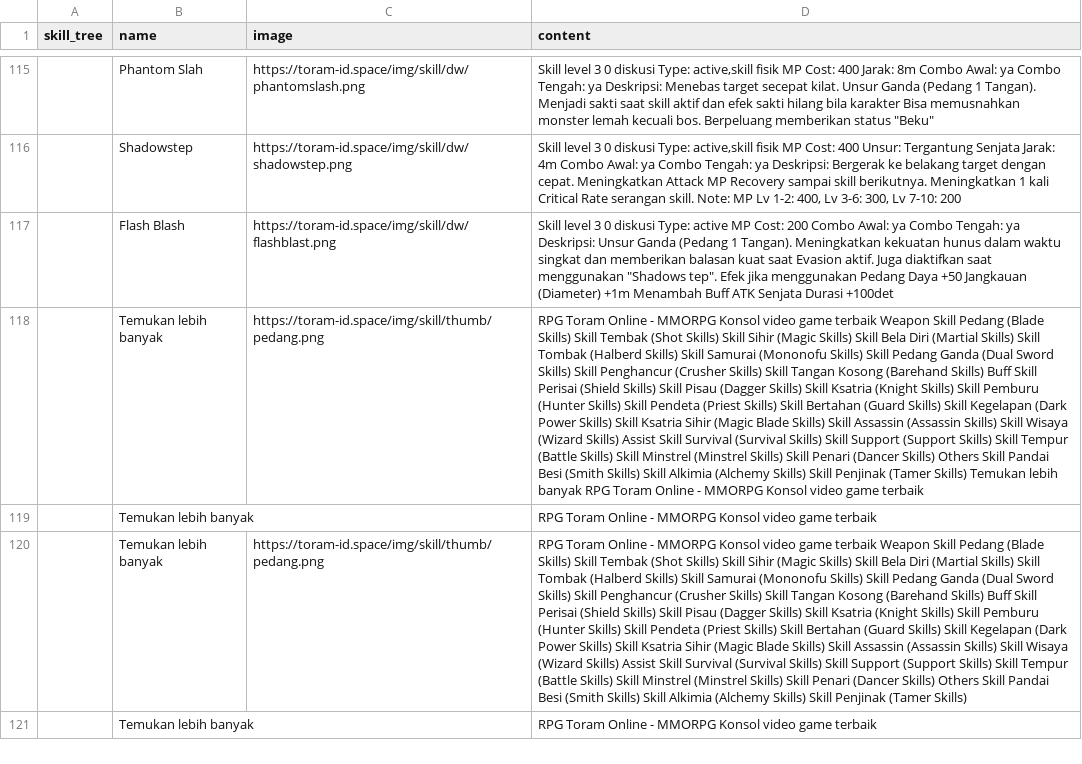
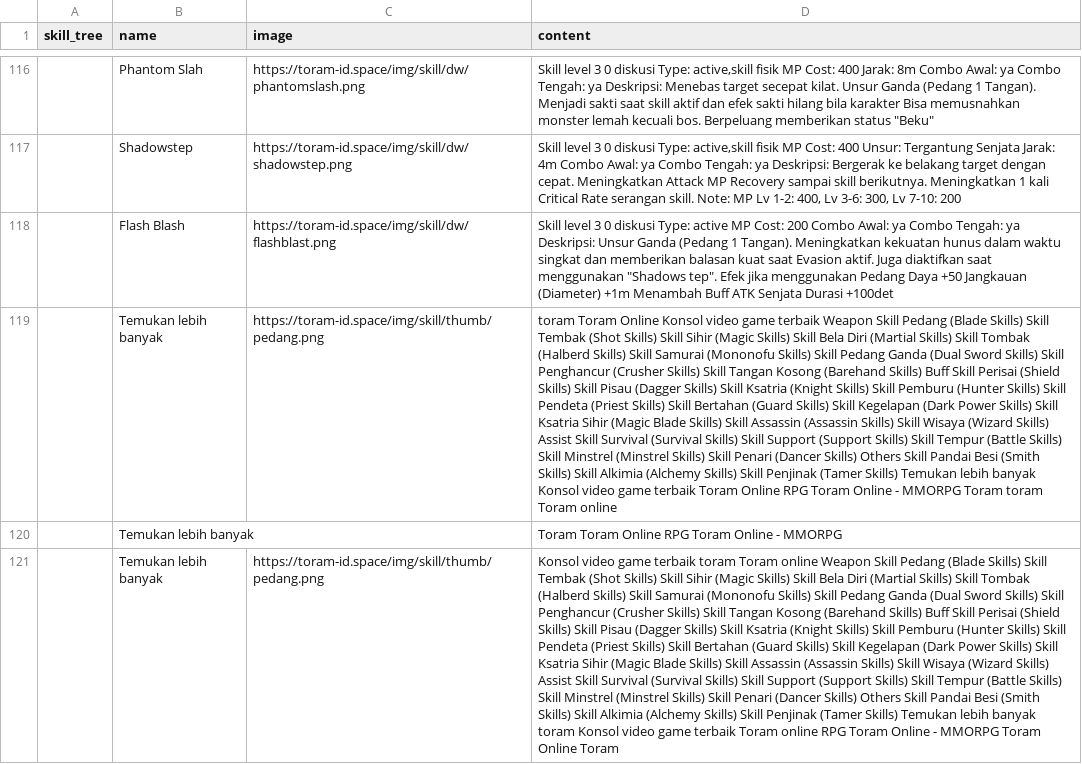
Before and after one commit to dimasyoga42/dataset, a CSV file: skills.csv, drawn as a sheet; only a part is shown, gaps mark what is left out; removed rows and columns are numbered as before the commit, all else as after; the diff covers the shown part only; the diff names each change by its address in the sheet, - before the commit and + after, or states it on an @@ line.

```diff
--- a/skills.csv
+++ b/skills.csv
-D119 (content): RPG Toram Online - MMORPG Konsol video game terbaik Weapon Skill Pedang (Blade Skills) Skill Tembak (Shot Skills) Skill Sihir (Magic Skills) Skill Bela Diri (Martial Skills) Skill Tombak (Halberd Skills) Skill Samurai (Mononofu Skills) Skill Pedang Ganda (Dual Sword Skills) Skill Penghancur (Crusher Skills) Skill Tangan Kosong (Barehand Skills) Buff Skill Perisai (Shield Skills) Skill Pisau (Dagger Skills) Skill Ksatria (Knight Skills) Skill Pemburu (Hunter Skills) Skill Pendeta (Priest Skills) Skill Bertahan (Guard Skills) Skill Kegelapan (Dark Power Skills) Skill Ksatria Sihir (Magic Blade Skills) Skill Assassin (Assassin Skills) Skill Wisaya (Wizard Skills) Assist Skill Survival (Survival Skills) Skill Support (Support Skills) Skill Tempur (Battle Skills) Skill Minstrel (Minstrel Skills) Skill Penari (Dancer Skills) Others Skill Pandai Besi (Smith Skills) Skill Alkimia (Alchemy Skills) Skill Penjinak (Tamer Skills) Temukan lebih banyak RPG Toram Online - MMORPG Konsol video game terbaik
+D119 (content): toram Toram Online Konsol video game terbaik Weapon Skill Pedang (Blade Skills) Skill Tembak (Shot Skills) Skill Sihir (Magic Skills) Skill Bela Diri (Martial Skills) Skill Tombak (Halberd Skills) Skill Samurai (Mononofu Skills) Skill Pedang Ganda (Dual Sword Skills) Skill Penghancur (Crusher Skills) Skill Tangan Kosong (Barehand Skills) Buff Skill Perisai (Shield Skills) Skill Pisau (Dagger Skills) Skill Ksatria (Knight Skills) Skill Pemburu (Hunter Skills) Skill Pendeta (Priest Skills) Skill Bertahan (Guard Skills) Skill Kegelapan (Dark Power Skills) Skill Ksatria Sihir (Magic Blade Skills) Skill Assassin (Assassin Skills) Skill Wisaya (Wizard Skills) Assist Skill Survival (Survival Skills) Skill Support (Support Skills) Skill Tempur (Battle Skills) Skill Minstrel (Minstrel Skills) Skill Penari (Dancer Skills) Others Skill Pandai Besi (Smith Skills) Skill Alkimia (Alchemy Skills) Skill Penjinak (Tamer Skills) Temukan lebih banyak Konsol video game terbaik Toram Online RPG Toram Online - MMORPG Toram toram Toram online
-D120 (content): RPG Toram Online - MMORPG Konsol video game terbaik
+D120 (content): Toram Toram Online RPG Toram Online - MMORPG
-D121 (content): RPG Toram Online - MMORPG Konsol video game terbaik Weapon Skill Pedang (Blade Skills) Skill Tembak (Shot Skills) Skill Sihir (Magic Skills) Skill Bela Diri (Martial Skills) Skill Tombak (Halberd Skills) Skill Samurai (Mononofu Skills) Skill Pedang Ganda (Dual Sword Skills) Skill Penghancur (Crusher Skills) Skill Tangan Kosong (Barehand Skills) Buff Skill Perisai (Shield Skills) Skill Pisau (Dagger Skills) Skill Ksatria (Knight Skills) Skill Pemburu (Hunter Skills) Skill Pendeta (Priest Skills) Skill Bertahan (Guard Skills) Skill Kegelapan (Dark Power Skills) Skill Ksatria Sihir (Magic Blade Skills) Skill Assassin (Assassin Skills) Skill Wisaya (Wizard Skills) Assist Skill Survival (Survival Skills) Skill Support (Support Skills) Skill Tempur (Battle Skills) Skill Minstrel (Minstrel Skills) Skill Penari (Dancer Skills) Others Skill Pandai Besi (Smith Skills) Skill Alkimia (Alchemy Skills) Skill Penjinak (Tamer Skills)
+D121 (content): Konsol video game terbaik toram Toram online Weapon Skill Pedang (Blade Skills) Skill Tembak (Shot Skills) Skill Sihir (Magic Skills) Skill Bela Diri (Martial Skills) Skill Tombak (Halberd Skills) Skill Samurai (Mononofu Skills) Skill Pedang Ganda (Dual Sword Skills) Skill Penghancur (Crusher Skills) Skill Tangan Kosong (Barehand Skills) Buff Skill Perisai (Shield Skills) Skill Pisau (Dagger Skills) Skill Ksatria (Knight Skills) Skill Pemburu (Hunter Skills) Skill Pendeta (Priest Skills) Skill Bertahan (Guard Skills) Skill Kegelapan (Dark Power Skills) Skill Ksatria Sihir (Magic Blade Skills) Skill Assassin (Assassin Skills) Skill Wisaya (Wizard Skills) Assist Skill Survival (Survival Skills) Skill Support (Support Skills) Skill Tempur (Battle Skills) Skill Minstrel (Minstrel Skills) Skill Penari (Dancer Skills) Others Skill Pandai Besi (Smith Skills) Skill Alkimia (Alchemy Skills) Skill Penjinak (Tamer Skills) Temukan lebih banyak toram Konsol video game terbaik Toram online RPG Toram Online - MMORPG Toram Online Toram
-row 121:  | Temukan lebih banyak |  | RPG Toram Online - MMORPG Konsol video game terbaik
```
Also changed, not shown: 8 added rows, 6 removed rows, 3 moved rows and 52 edited cells elsewhere in this file, 1 other file.
